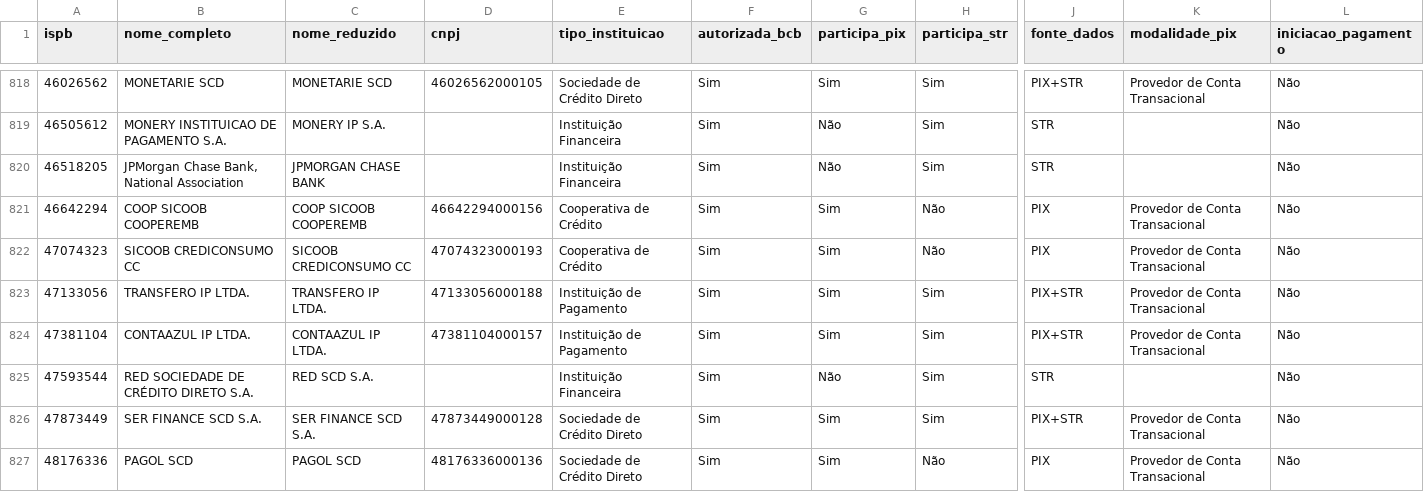
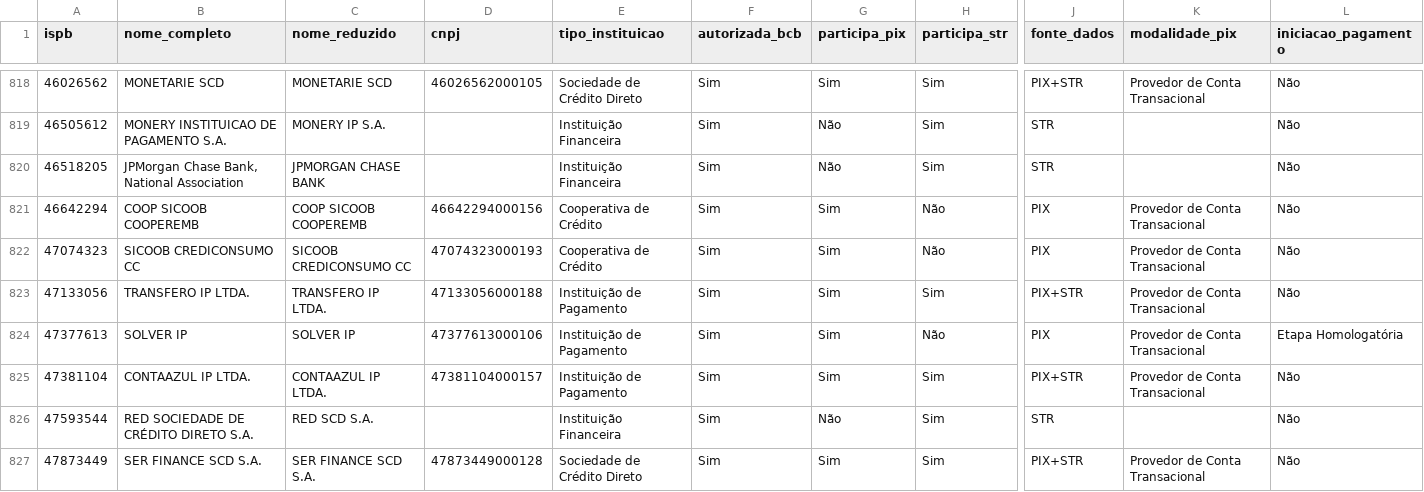
Before and after one commit to antoniopaolillo/brasil-ispb-database, a CSV file: data/ispbs.csv, drawn as a sheet; only a part is shown, gaps mark what is left out; the shorter side is filled out with more unchanged rows; rows hold the shown columns only; the diff names each change by its address in the sheet, - before the commit and + after, or states it on an @@ line.

```diff
--- a/data/ispbs.csv
+++ b/data/ispbs.csv
+row 824: 47377613 | SOLVER IP | SOLVER IP | 47377613000106 | Instituição de Pagamento | Sim | Sim | Não | PIX | Provedor de Conta Transacional | Etapa Homologatória
```
Also changed, not shown: 2 other files.
